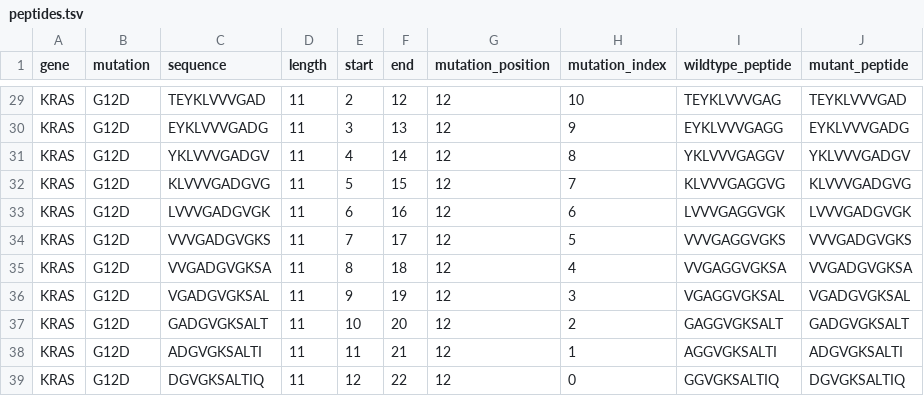
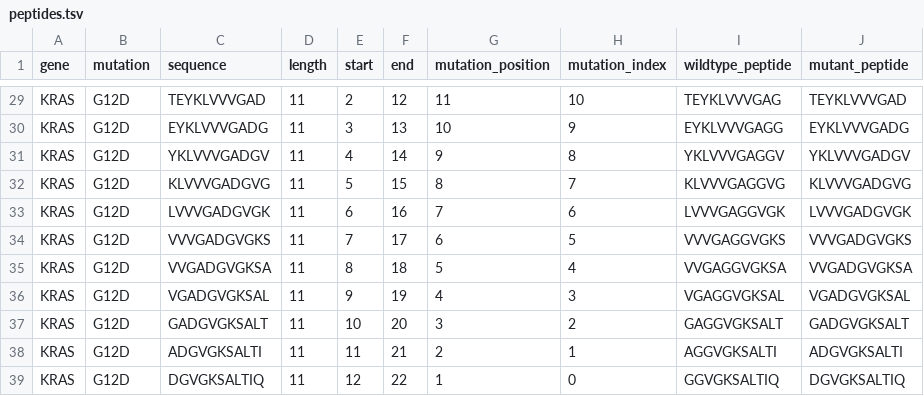
Before and after one commit to jxshi/NeoTCR-Scout, a TSV file: examples/demo_output/kras_g12d/peptides.tsv, drawn as a sheet; only a part is shown, gaps mark what is left out; the diff covers the shown part only; the diff names each change by its address in the sheet, - before the commit and + after, or states it on an @@ line.

```diff
--- a/examples/demo_output/kras_g12d/peptides.tsv
+++ b/examples/demo_output/kras_g12d/peptides.tsv
-G29 (mutation_position): 12
+G29 (mutation_position): 11
-G30 (mutation_position): 12
+G30 (mutation_position): 10
-G31 (mutation_position): 12
+G31 (mutation_position): 9
-G32 (mutation_position): 12
+G32 (mutation_position): 8
-G33 (mutation_position): 12
+G33 (mutation_position): 7
-G34 (mutation_position): 12
+G34 (mutation_position): 6
-G35 (mutation_position): 12
+G35 (mutation_position): 5
-G36 (mutation_position): 12
+G36 (mutation_position): 4
-G37 (mutation_position): 12
+G37 (mutation_position): 3
-G38 (mutation_position): 12
+G38 (mutation_position): 2
-G39 (mutation_position): 12
+G39 (mutation_position): 1
```
Also changed, not shown: 27 edited cells elsewhere in this file, examples/demo_output/kras_g12d/evidence_score.tsv, examples/demo_output/kras_g12d/mhc_binding.tsv, 23 other files.
